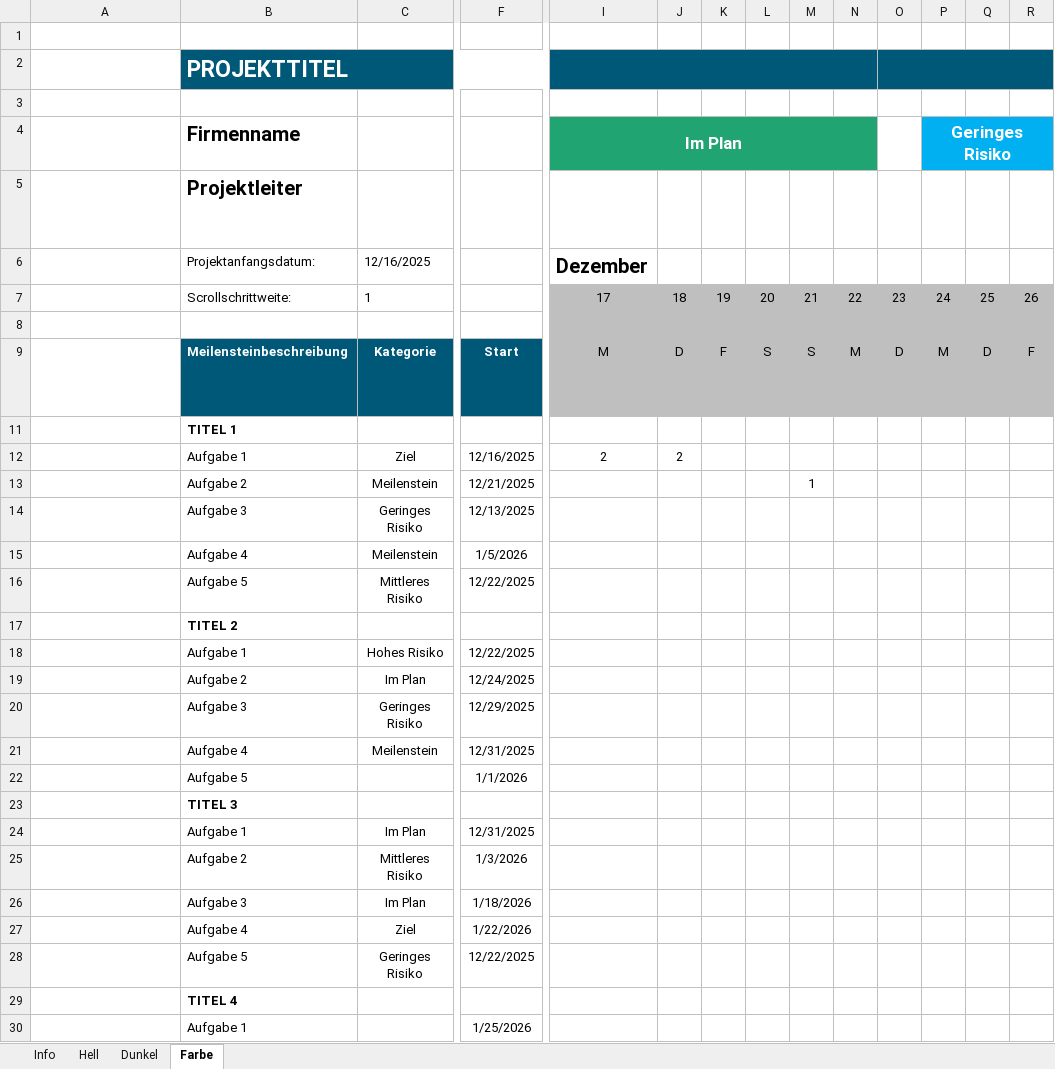
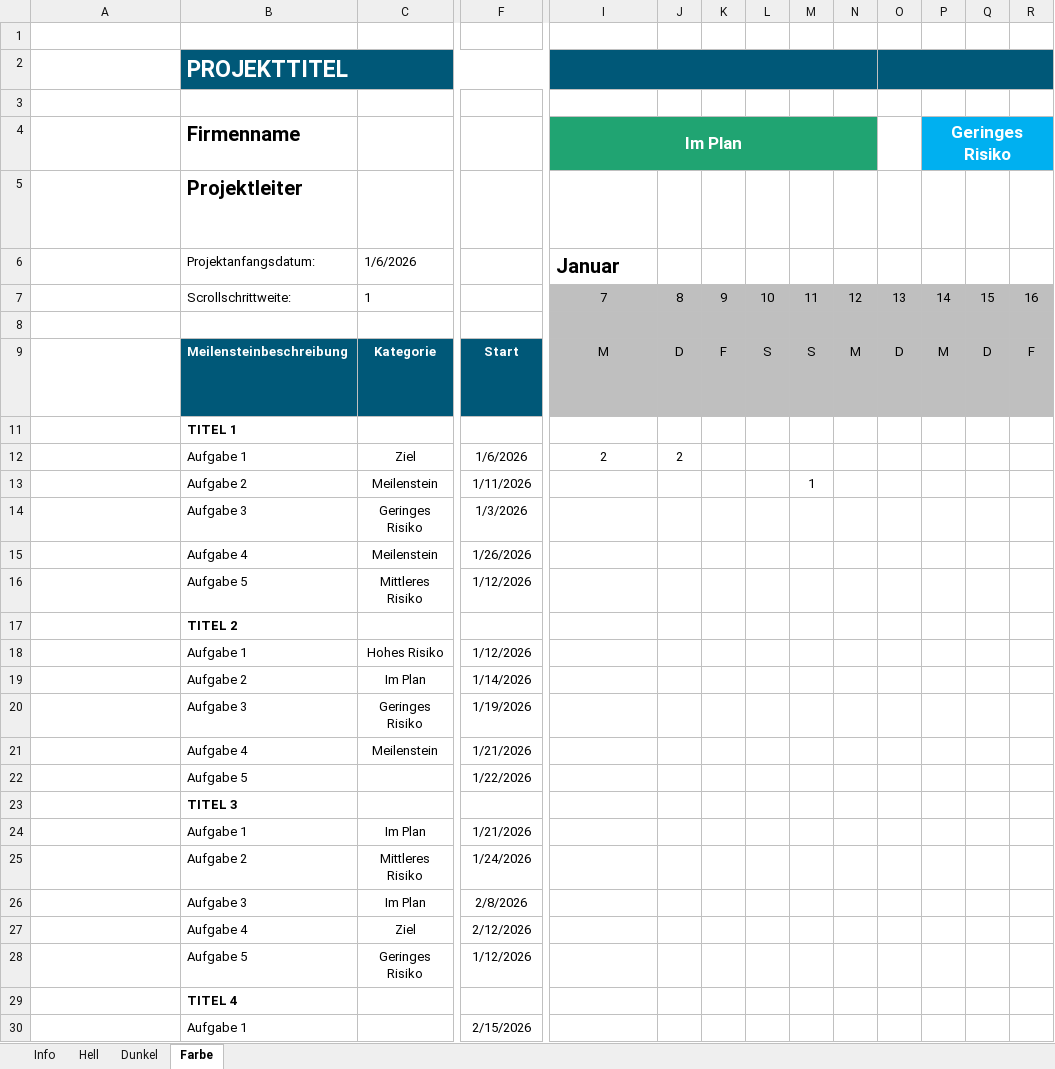
Before and after one commit to gbssg/ims.project.smartclock, an Excel workbook: Diagramme/SmartClock_Gantt-Diagramm_V2.xlsx, sheet Farbe, drawn as a sheet; only a part is shown, gaps mark what is left out; long unchanged cells end in …; values as stored, in another font and other column widths than the file's, no borders; conditional formats and table styles not drawn; removed rows and columns are numbered as before the commit, all else as after; rows hold the shown columns only; the diff covers the shown part only; the diff names each change by its address in the sheet, - before the commit and + after, or states it on an @@ line.

```diff
--- a/Diagramme/SmartClock_Gantt-Diagramm_V2.xlsx (sheet Farbe)
+++ b/Diagramme/SmartClock_Gantt-Diagramm_V2.xlsx (sheet Farbe)
-row 6:  | Projektanfangsdatum: | 12/16/2025 |  | Dezember
-row 7:  | Scrollschrittweite: | 1 |  | 17 | 18 | 19 | 20 | 21 | 22 | 23 | 24 | 25 | 26
+row 6:  | Projektanfangsdatum: | 1/6/2026 |  | Januar
+row 7:  | Scrollschrittweite: | 1 |  | 7 | 8 | 9 | 10 | 11 | 12 | 13 | 14 | 15 | 16
-F12: 12/16/2025
+F12: 1/6/2026
-F13: 12/21/2025
+F13: 1/11/2026
-F14: 12/13/2025
+F14: 1/3/2026
-F15: 1/5/2026
+F15: 1/26/2026
-F16: 12/22/2025
+F16: 1/12/2026
-F18: 12/22/2025
+F18: 1/12/2026
-F19: 12/24/2025
+F19: 1/14/2026
-F20: 12/29/2025
+F20: 1/19/2026
-F21: 12/31/2025
+F21: 1/21/2026
-F22: 1/1/2026
+F22: 1/22/2026
-F24: 12/31/2025
+F24: 1/21/2026
-F25: 1/3/2026
+F25: 1/24/2026
-F26: 1/18/2026
+F26: 2/8/2026
-F27: 1/22/2026
+F27: 2/12/2026
-F28: 12/22/2025
+F28: 1/12/2026
-F30: 1/25/2026
+F30: 2/15/2026
```
Also changed, not shown: 2 edited cells elsewhere in this sheet, sheet Dunkel, formulas that keep their value, 6 other files.
